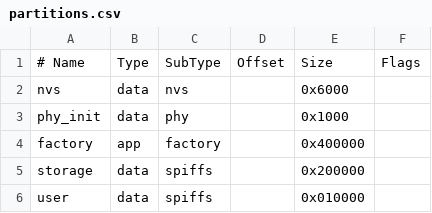
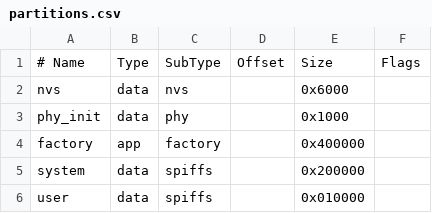
Before and after one commit to xju3/esp-sentinel-idf, a CSV file: partitions.csv, drawn as a sheet.

```diff
--- a/partitions.csv
+++ b/partitions.csv
@@ -4,3 +4,3 @@ phy_init, data, phy,     ,        0x1000,
 factory,  app,  factory, ,        0x400000,
-storage,  data, spiffs,  ,        0x200000,
+system,   data, spiffs,  ,        0x200000,
 user,     data, spiffs,  ,        0x010000,
```
Also changed, not shown: 22 other files.
